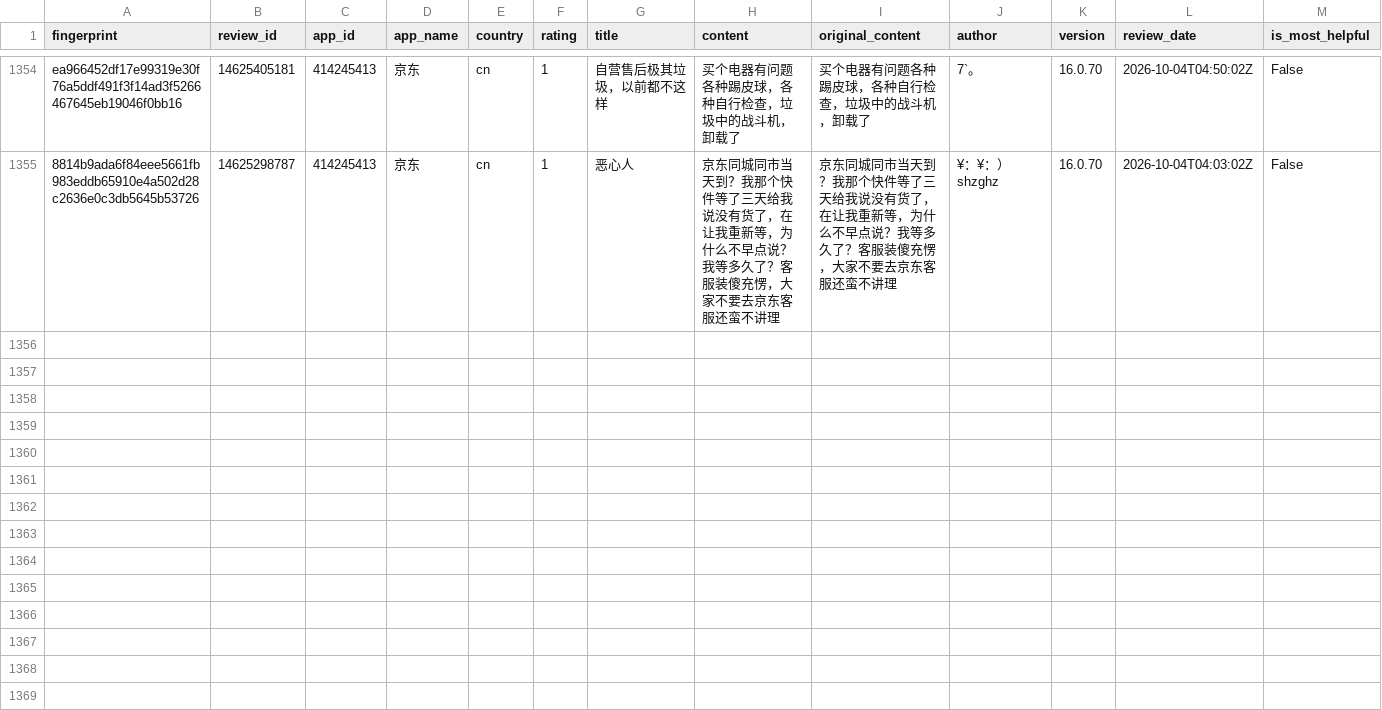
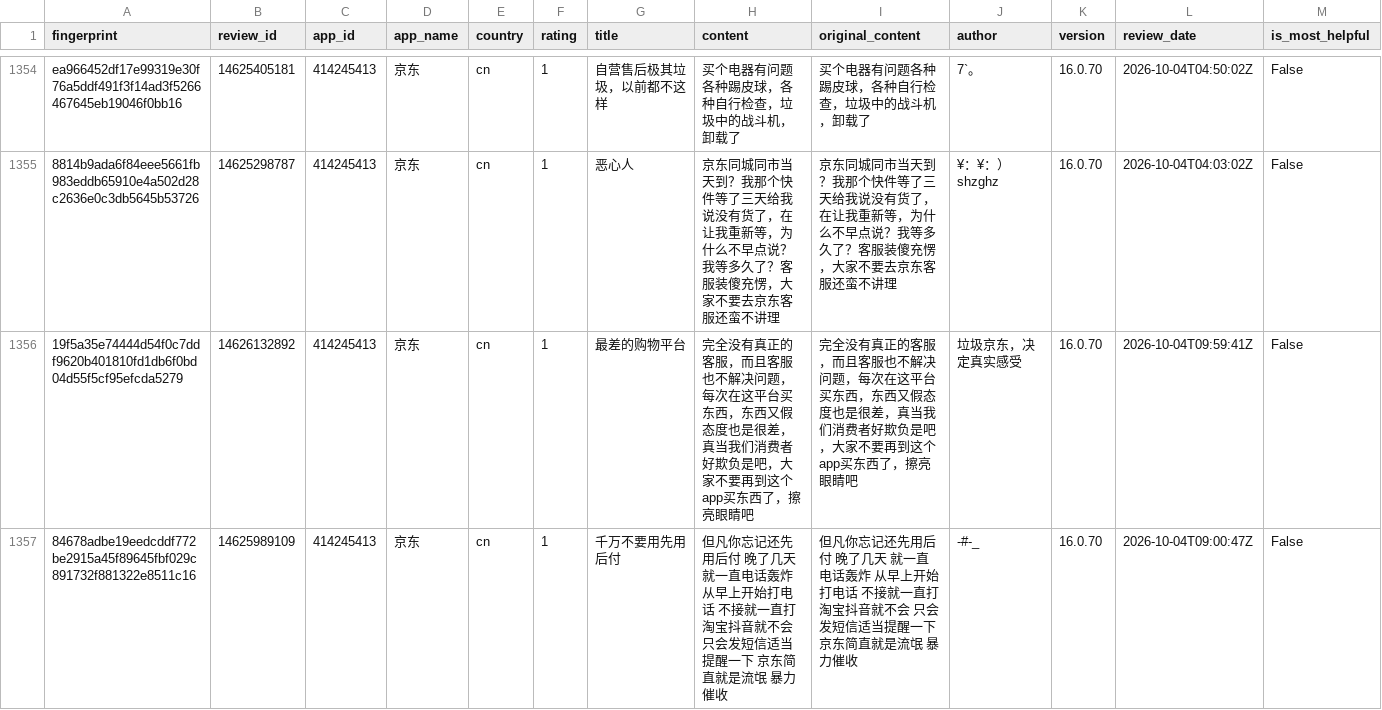
Before and after one commit to pickmiu/appstore-public-data, a CSV file: data/reviews_414245413_京东_cn.csv, drawn as a sheet; only a part is shown, gaps mark what is left out; rows hold the shown columns only; the diff names each change by its address in the sheet, - before the commit and + after, or states it on an @@ line.

```diff
--- a/data/reviews_414245413_京东_cn.csv
+++ b/data/reviews_414245413_京东_cn.csv
+row 1356: 19f5a35e74444d54f0c7ddf9620b401810fd1db6f0bd04d55f5cf95efcda5279 | 14626132892 | 414245413 | 京东 | cn | 1 | 最差的购物平台 | 完全没有真正的客服，而且客服也不解决问题，每次在这平台买东西，东西又假态度也是很差，真当我们消费者好欺负是吧，大家不要再到这个app买东西了，擦亮眼睛吧 | 完全没有真正的客服，而且客服也不解决问题，每次在这平台买东西，东西又假态度也是很差，真当我们消费者好欺负是吧，大家不要再到这个app买东西了，擦亮眼睛吧 | 垃圾京东，决定真实感受 | 16.0.70 | 2026-10-04T09:59:41Z | False
+row 1357: 84678adbe19eedcddf772be2915a45f89645fbf029c891732f881322e8511c16 | 14625989109 | 414245413 | 京东 | cn | 1 | 千万不要用先用后付 | 但凡你忘记还先用后付 晚了几天 就一直电话轰炸 从早上开始打电话 不接就一直打 淘宝抖音就不会 只会发短信适当提醒一下 京东简直就是流氓 暴力催收 | 但凡你忘记还先用后付 晚了几天 就一直电话轰炸 从早上开始打电话 不接就一直打 淘宝抖音就不会 只会发短信适当提醒一下 京东简直就是流氓 暴力催收 | -#-_ | 16.0.70 | 2026-10-04T09:00:47Z | False
```
Also changed, not shown: 3 other files.
